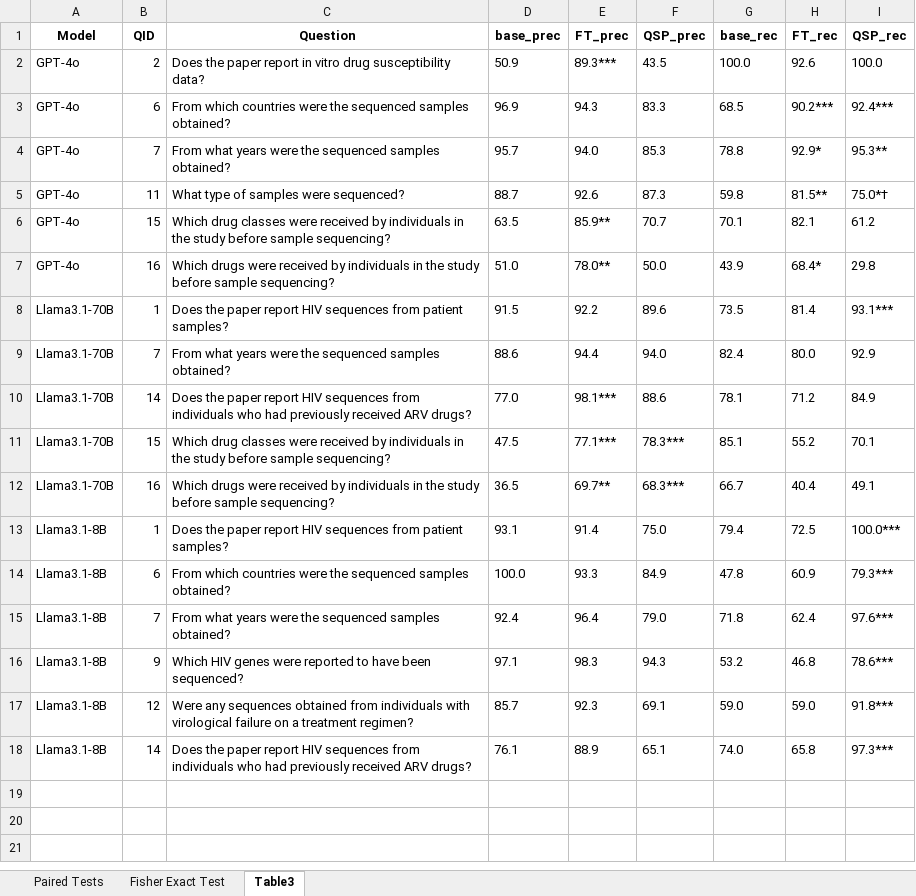
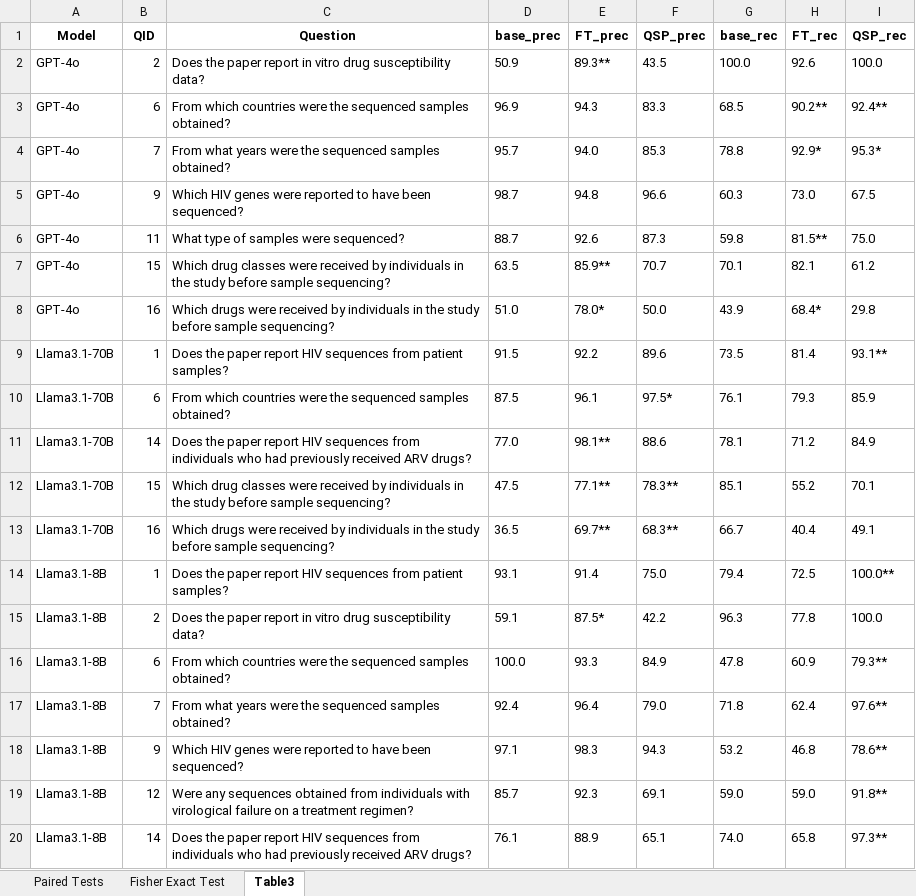
Before and after one commit to hivdb/chat_HIVDB_paper, an Excel workbook: eval/results/statistical_tests_full150.xlsx, sheet Table3, drawn as a sheet; values as stored, in another font and other column widths than the file's, no borders; removed rows and columns are numbered as before the commit, all else as after; the diff names each change by its address in the sheet, - before the commit and + after, or states it on an @@ line.

```diff
--- a/eval/results/statistical_tests_full150.xlsx (sheet Table3)
+++ b/eval/results/statistical_tests_full150.xlsx (sheet Table3)
-E2 (FT_prec): 89.3***
+E2 (FT_prec): 89.3**
-H3 (FT_rec): 90.2***
+H3 (FT_rec): 90.2**
-I3 (QSP_rec): 92.4***
+I3 (QSP_rec): 92.4**
-I4 (QSP_rec): 95.3**
+I4 (QSP_rec): 95.3*
+row 5: GPT-4o | 9 | Which HIV genes were reported to have been sequenced? | 98.7 | 94.8 | 96.6 | 60.3 | 73.0 | 67.5
-I6 (QSP_rec): 75.0*†
+I6 (QSP_rec): 75.0
-E8 (FT_prec): 78.0**
+E8 (FT_prec): 78.0*
-I9 (QSP_rec): 93.1***
+I9 (QSP_rec): 93.1**
-row 9: Llama3.1-70B | 7 | From what years were the sequenced samples obtained? | 88.6 | 94.4 | 94.0 | 82.4 | 80.0 | 92.9
+row 10: Llama3.1-70B | 6 | From which countries were the sequenced samples obtained? | 87.5 | 96.1 | 97.5* | 76.1 | 79.3 | 85.9
-E11 (FT_prec): 98.1***
+E11 (FT_prec): 98.1**
-E12 (FT_prec): 77.1***
+E12 (FT_prec): 77.1**
-F12 (QSP_prec): 78.3***
+F12 (QSP_prec): 78.3**
-F13 (QSP_prec): 68.3***
+F13 (QSP_prec): 68.3**
-I14 (QSP_rec): 100.0***
+I14 (QSP_rec): 100.0**
+row 15: Llama3.1-8B | 2 | Does the paper report in vitro drug susceptibility data? | 59.1 | 87.5* | 42.2 | 96.3 | 77.8 | 100.0
-I16 (QSP_rec): 79.3***
+I16 (QSP_rec): 79.3**
-I17 (QSP_rec): 97.6***
+I17 (QSP_rec): 97.6**
-I18 (QSP_rec): 78.6***
+I18 (QSP_rec): 78.6**
-I19 (QSP_rec): 91.8***
+I19 (QSP_rec): 91.8**
-I20 (QSP_rec): 97.3***
+I20 (QSP_rec): 97.3**
```
Also changed, not shown: advanced-prompting/csv/merged_answers_original_120.xlsx, eval/learning-curve/results/statistical_tests_new30.xlsx, 29 other files.
